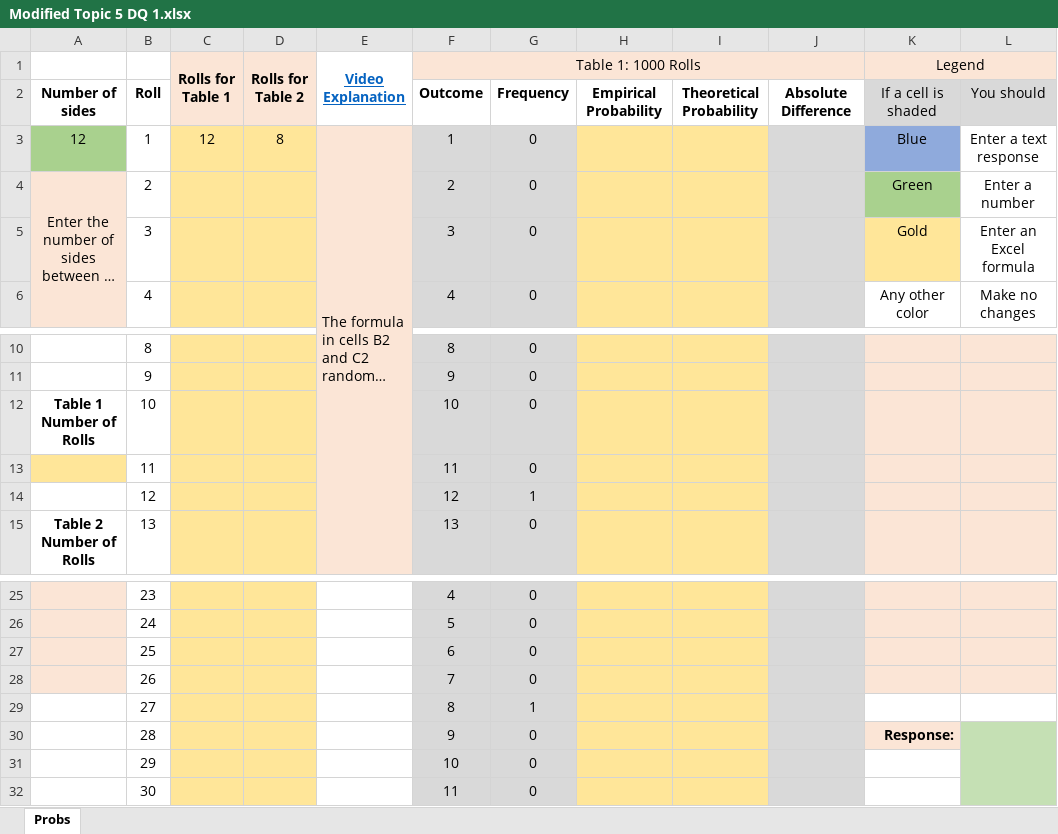
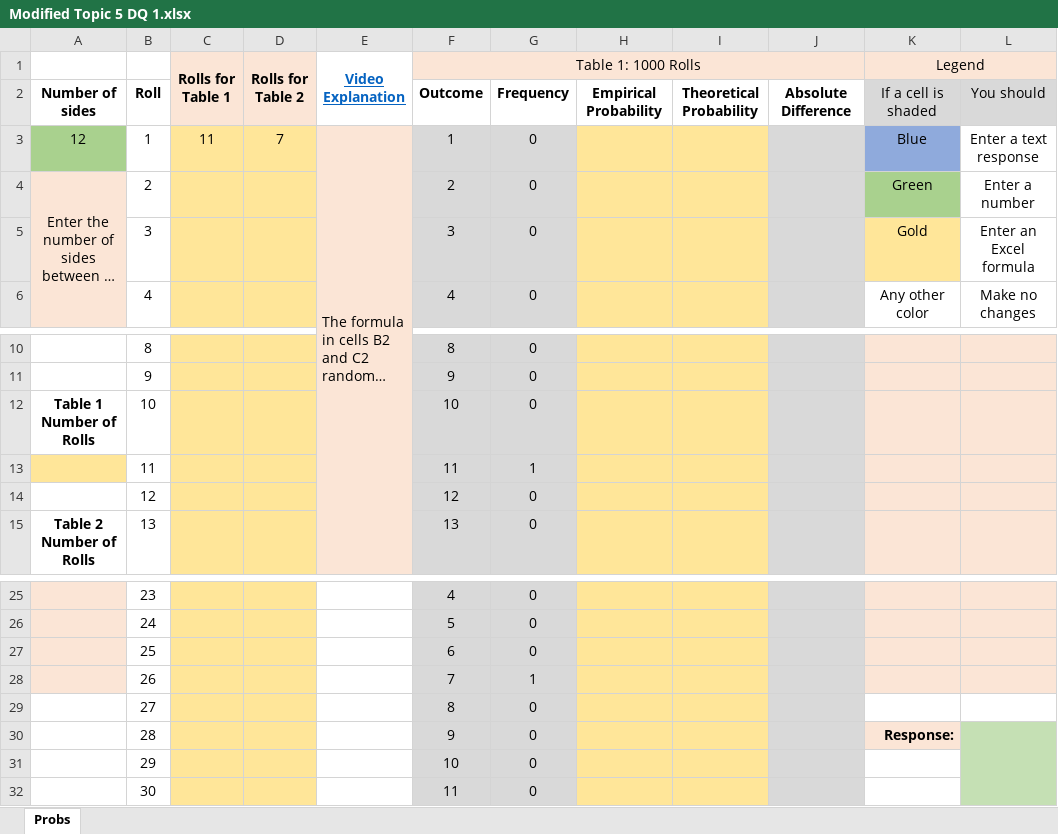
Before and after one commit to ketchers/Teaching, an Excel workbook: 144F20/Topic 5/Modified Topic 5 DQ 1.xlsx, sheet Probs, drawn as a sheet; only a part is shown, gaps mark what is left out; long unchanged cells end in …; values as stored, in another font and other column widths than the file's, no borders; charts and pictures and conditional formats not drawn; the diff names each change by its address in the sheet, - before the commit and + after, or states it on an @@ line.

```diff
--- a/144F20/Topic 5/Modified Topic 5 DQ 1.xlsx (sheet Probs)
+++ b/144F20/Topic 5/Modified Topic 5 DQ 1.xlsx (sheet Probs)
-C3 (Rolls for Table 1): 12
+C3 (Rolls for Table 1): 11
-D3 (Rolls for Table 2): 8
+D3 (Rolls for Table 2): 7
-G13: 0
+G13: 1
-G14: 1
+G14: 0
-G28: 0
+G28: 1
-G29: 1
+G29: 0
```
